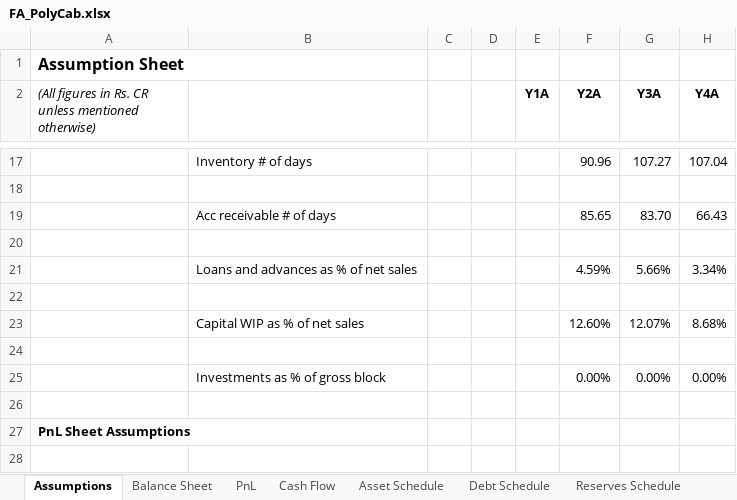
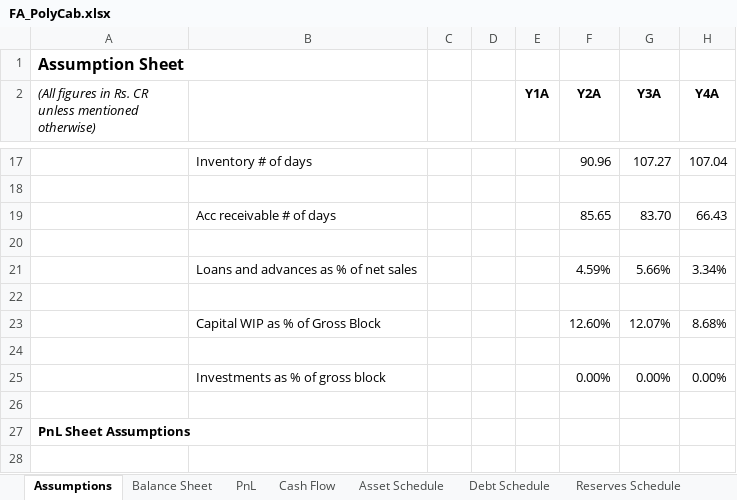
Before and after one commit to soham874/SoFTEAM, an Excel workbook: Random_Data_Dumps/FA_PolyCab.xlsx, sheet Assumptions, drawn as a sheet; only a part is shown, gaps mark what is left out; values as stored, in another font and other column widths than the file's, no borders; the diff names each change by its address in the sheet, - before the commit and + after, or states it on an @@ line.

```diff
--- a/Random_Data_Dumps/FA_PolyCab.xlsx (sheet Assumptions)
+++ b/Random_Data_Dumps/FA_PolyCab.xlsx (sheet Assumptions)
-B23: Capital WIP as % of net sales
+B23: Capital WIP as % of Gross Block
```
Also changed, not shown: sheet Balance Sheet, formulas that keep their value, 2 other files.
